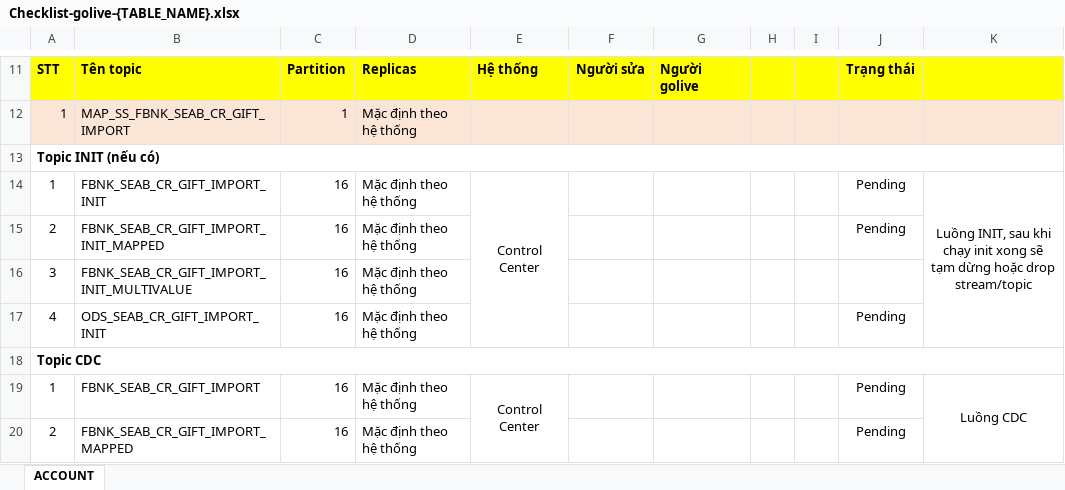
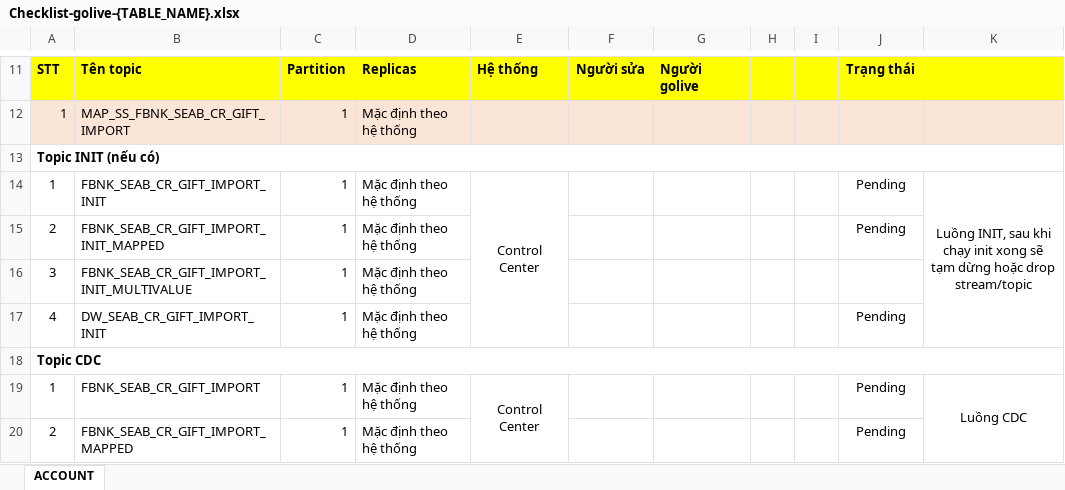
Before and after one commit to phamduongw/create-and-check-multivalue-table, an Excel workbook: template/Checklist-golive-{TABLE_NAME}.xlsx, sheet ACCOUNT, drawn as a sheet; only a part is shown, gaps mark what is left out; values as stored, in another font and other column widths than the file's, no borders; the diff covers the shown part only; the diff names each change by its address in the sheet, - before the commit and + after, or states it on an @@ line.

Commit message:
update template

```diff
--- a/template/Checklist-golive-{TABLE_NAME}.xlsx (sheet ACCOUNT)
+++ b/template/Checklist-golive-{TABLE_NAME}.xlsx (sheet ACCOUNT)
-C14:C17: 16
+C14:C17: 1
-B17: ODS_SEAB_CR_GIFT_IMPORT_INIT
+B17: DW_SEAB_CR_GIFT_IMPORT_INIT
-C19:C20: 16
+C19:C20: 1
```
Also changed, not shown: 24 edited cells elsewhere in this sheet, 15 other files.
